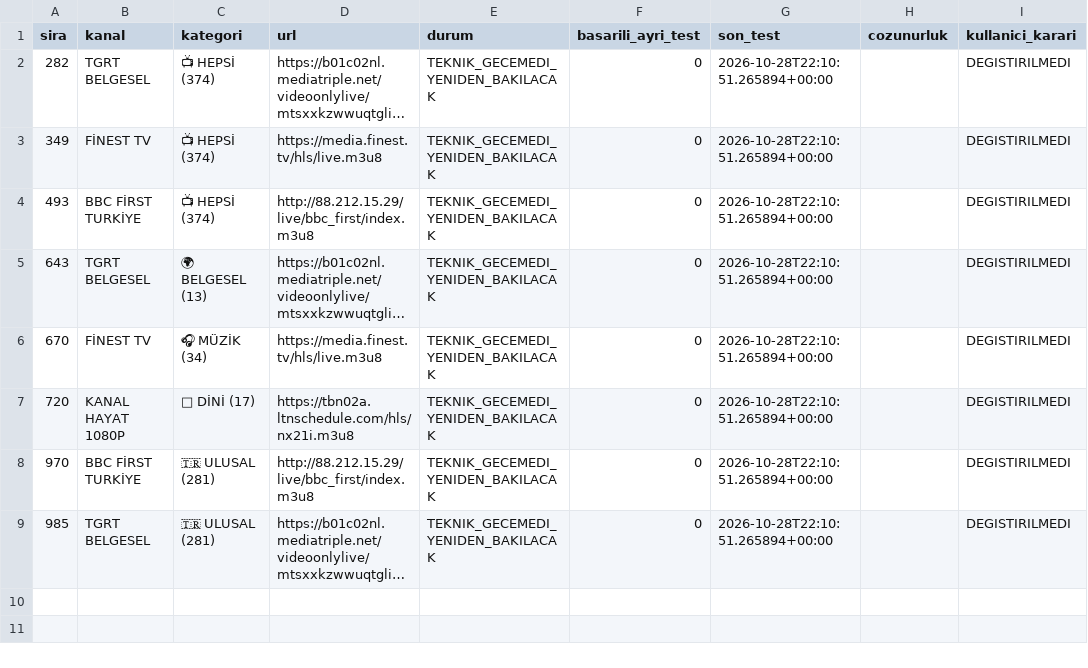
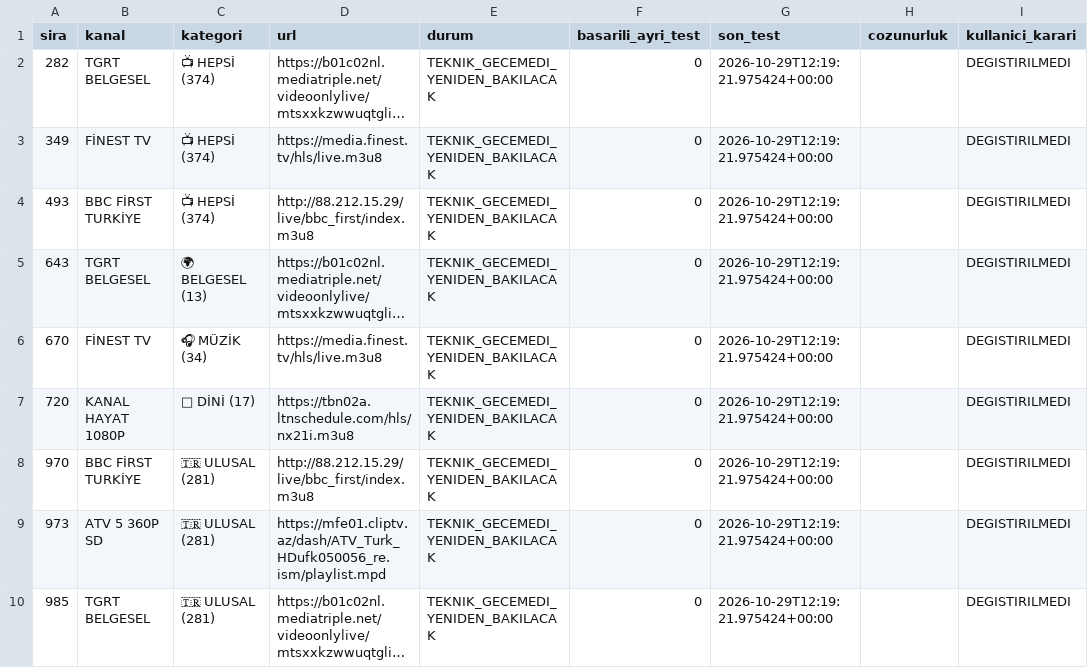
Before and after one commit to Madsc55/madsc-tv, a CSV file: madsc_kesif/ana_liste_calismayanlar.csv, drawn as a sheet; long unchanged cells end in …; addresses are those after the commit; the diff names each change by its address in the sheet, - before the commit and + after, or states it on an @@ line.

```diff
--- a/madsc_kesif/ana_liste_calismayanlar.csv
+++ b/madsc_kesif/ana_liste_calismayanlar.csv
-G2:G8 (son_test): 2026-10-28T22:10:51.265894+00:00
+G2:G8 (son_test): 2026-10-29T12:19:21.975424+00:00
+row 9: 973 | ATV 5 360P SD | 🇹🇷 ULUSAL (281) | https://mfe01.cliptv.az/dash/ATV_Turk_HDufk050056_re.ism/playlist.mpd | TEKNIK_GECEMEDI_YENIDEN_BAKILACAK | 0 | 2026-10-29T12:19:21.975424+00:00 |  | DEGISTIRILMEDI
-G10 (son_test): 2026-10-28T22:10:51.265894+00:00
+G10 (son_test): 2026-10-29T12:19:21.975424+00:00
```
Also changed, not shown: madsc_kesif/ana_liste_saglik_raporu.csv, madsc_kesif/filtre_reddedilenler.csv, 9 other files.
